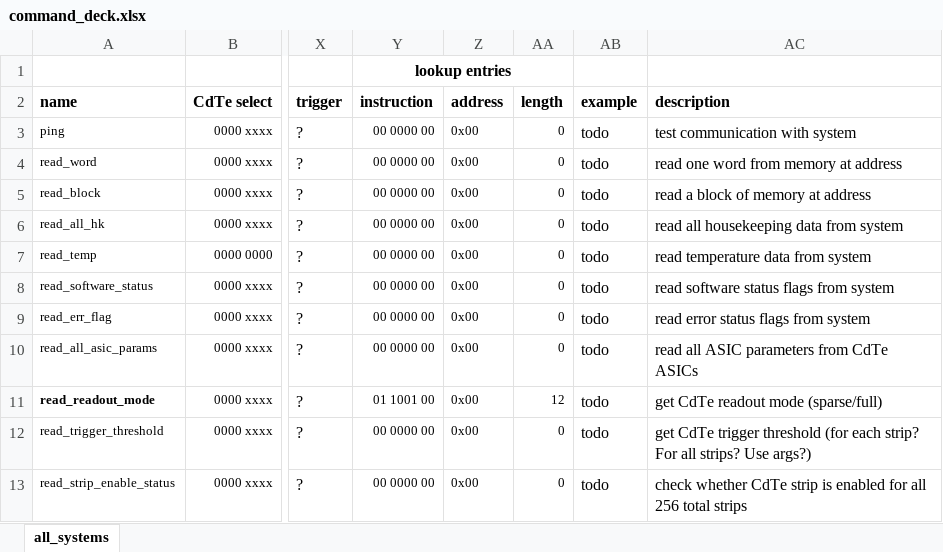
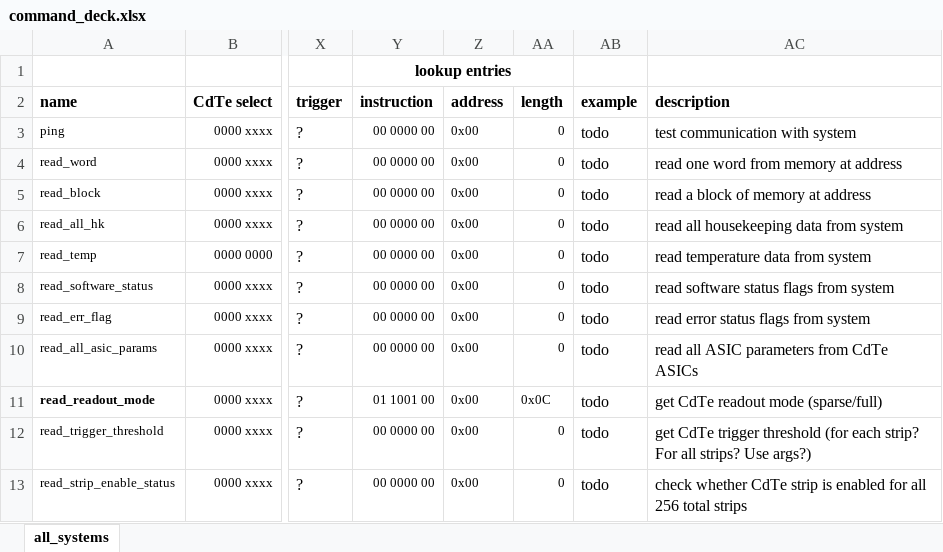
Before and after one commit to foxsi/foxsi4-commands, an Excel workbook: command_deck.xlsx, sheet all_systems, drawn as a sheet; only a part is shown, gaps mark what is left out; values as stored, in another font and other column widths than the file's, no borders; the diff names each change by its address in the sheet, - before the commit and + after, or states it on an @@ line.

Commit message:
changing length field to hex for read commands

```diff
--- a/command_deck.xlsx (sheet all_systems)
+++ b/command_deck.xlsx (sheet all_systems)
-AA11 (length): 12
+AA11 (length): 0x0C
```
Also changed, not shown: 4 other files.
